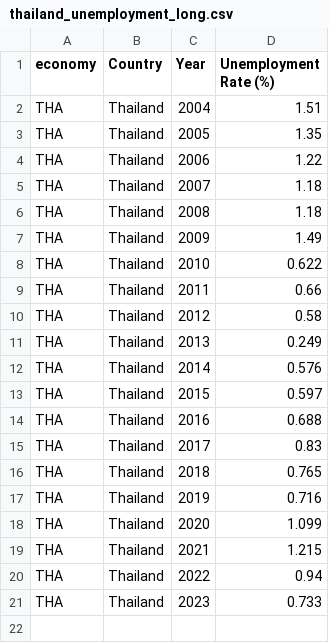
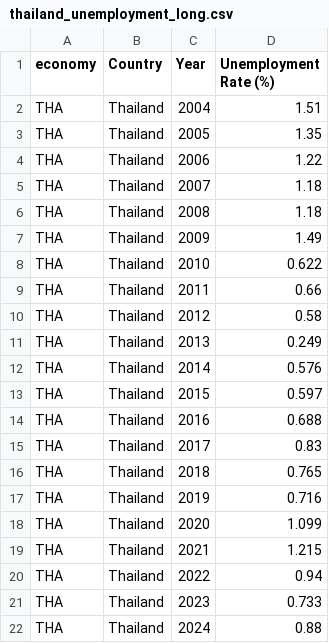
Before and after one commit to s-najiihah/s-najiihah.github.io, a CSV file: thailand_unemployment_long.csv, drawn as a sheet.

Commit message:
Update thailand_unemployment_long.csv

```diff
--- a/thailand_unemployment_long.csv
+++ b/thailand_unemployment_long.csv
@@ -21 +21,2 @@ THA,Thailand,2022,0.94
 THA,Thailand,2023,0.733
+THA,Thailand,2024,0.88
```
